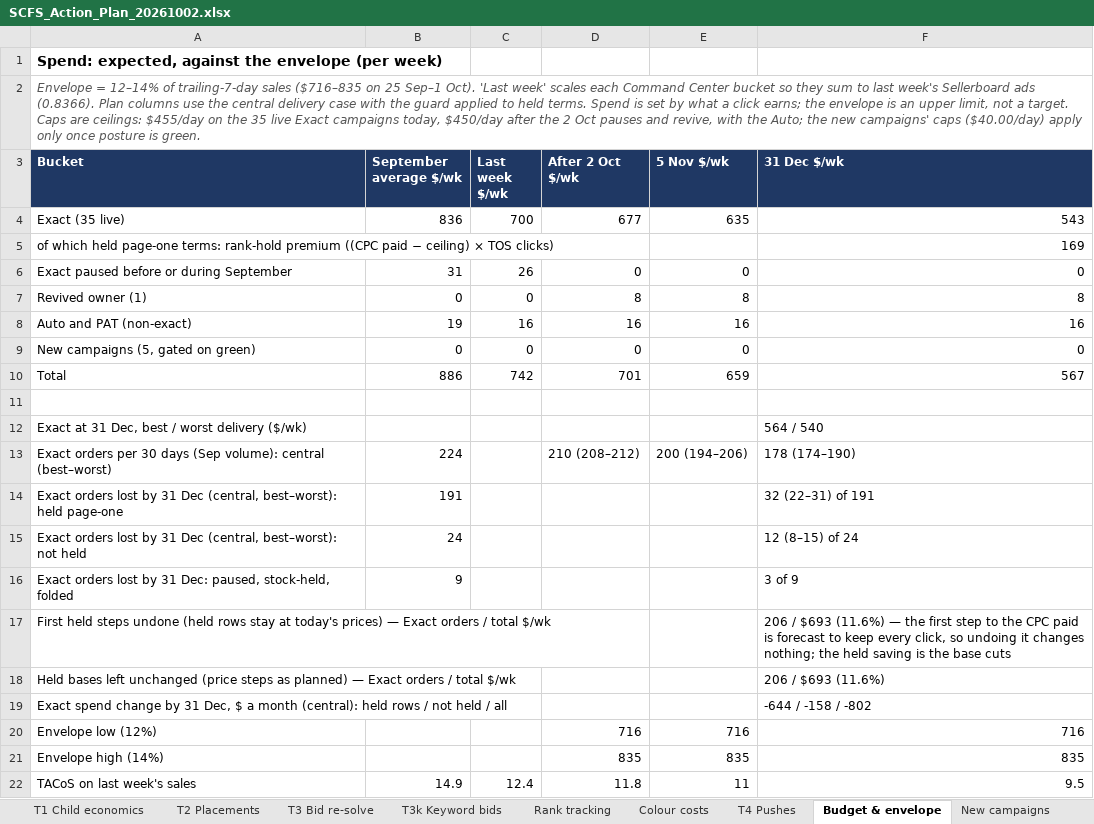
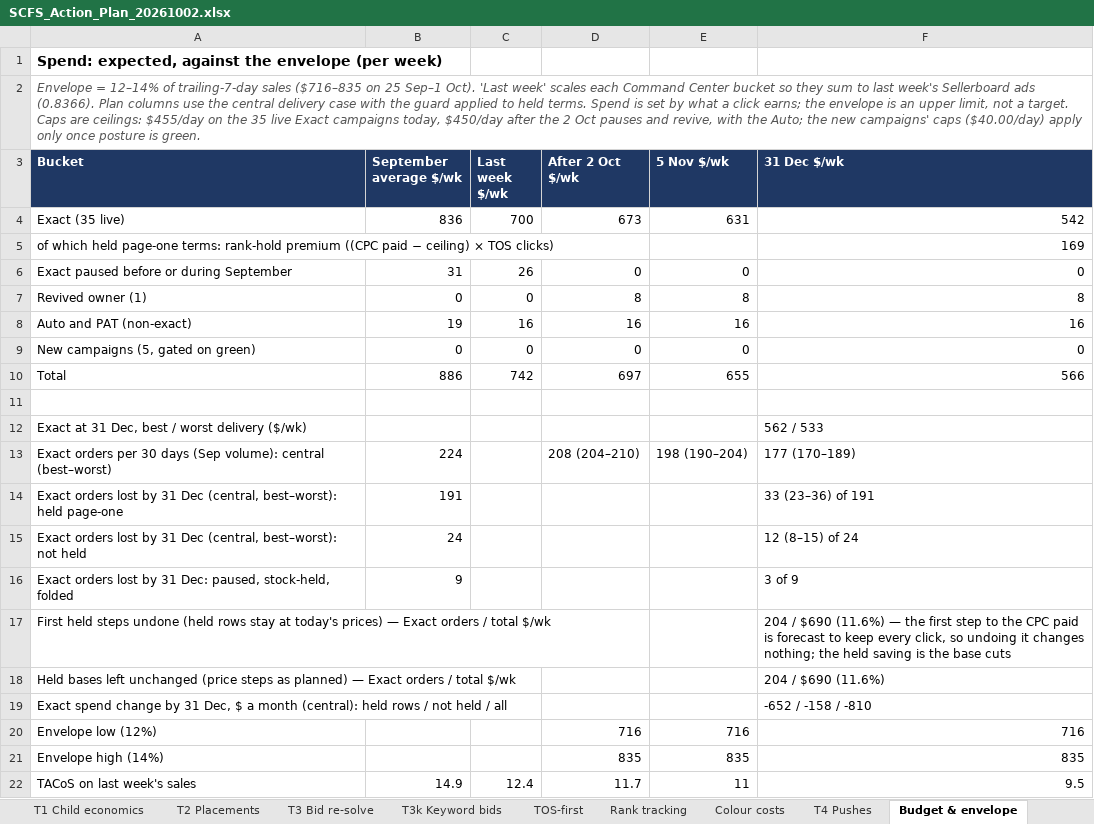
Before and after one commit to zarlish-web/PPC-Audit-, an Excel workbook: reviews/SCFS-20260929/SCFS_Action_Plan_20261002.xlsx, sheet Budget & envelope, drawn as a sheet; values as stored, in another font and other column widths than the file's, no borders; the diff names each change by its address in the sheet, - before the commit and + after, or states it on an @@ line.

```diff
--- a/reviews/SCFS-20260929/SCFS_Action_Plan_20261002.xlsx (sheet Budget & envelope)
+++ b/reviews/SCFS-20260929/SCFS_Action_Plan_20261002.xlsx (sheet Budget & envelope)
+sheet tab: TOS-first
-D4 (After 2 Oct $/wk): 677
+D4 (After 2 Oct $/wk): 673
-E4 (5 Nov $/wk): 635
+E4 (5 Nov $/wk): 631
-F4 (31 Dec $/wk): 543
+F4 (31 Dec $/wk): 542
-D10 (After 2 Oct $/wk): 701
+D10 (After 2 Oct $/wk): 697
-E10 (5 Nov $/wk): 659
+E10 (5 Nov $/wk): 655
-F10 (31 Dec $/wk): 567
+F10 (31 Dec $/wk): 566
-F12 (31 Dec $/wk): 564 / 540
+F12 (31 Dec $/wk): 562 / 533
-D13 (After 2 Oct $/wk): 210 (208–212)
+D13 (After 2 Oct $/wk): 208 (204–210)
-E13 (5 Nov $/wk): 200 (194–206)
+E13 (5 Nov $/wk): 198 (190–204)
-F13 (31 Dec $/wk): 178 (174–190)
+F13 (31 Dec $/wk): 177 (170–189)
-F14 (31 Dec $/wk): 32 (22–31) of 191
+F14 (31 Dec $/wk): 33 (23–36) of 191
-F17 (31 Dec $/wk): 206 / $693 (11.6%) —…
+F17 (31 Dec $/wk): 204 / $690 (11.6%) —…
-F18 (31 Dec $/wk): 206 / $693 (11.6%)
+F18 (31 Dec $/wk): 204 / $690 (11.6%)
-F19 (31 Dec $/wk): -644 / -158 / -802
+F19 (31 Dec $/wk): -652 / -158 / -810
-D22 (After 2 Oct $/wk): 11.8
+D22 (After 2 Oct $/wk): 11.7
```
Also changed, not shown: sheet Action list, sheet E Financials, sheet T3 Bid re-solve, sheet Bulk upload, sheet E Checks, sheet Summary, 6 more sheets, 1 other file.
